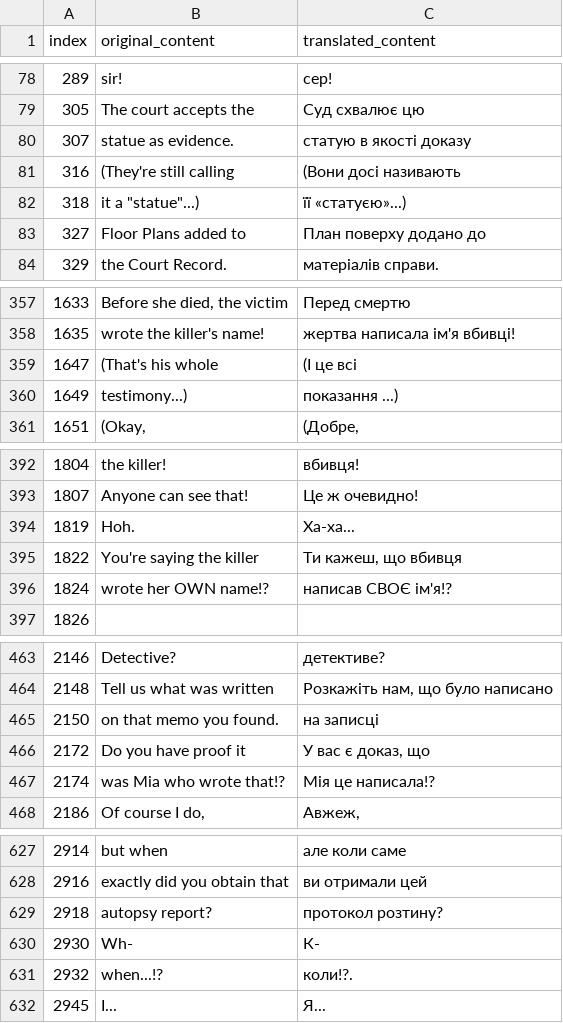
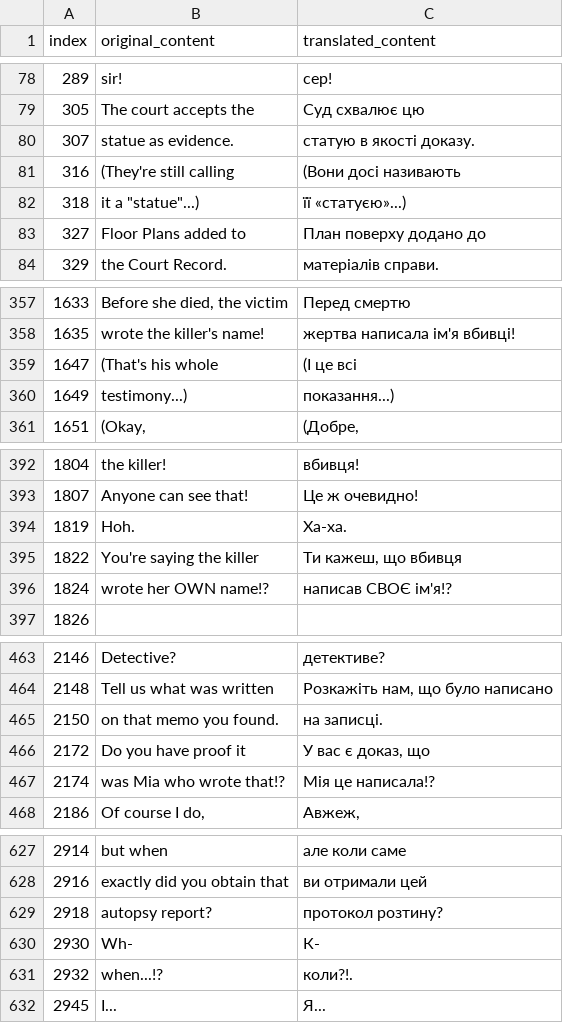
Before and after one commit to magends/ace-attorney-ukrainian, a CSV file: uk/sc1_1_text_u.csv, drawn as a sheet; only a part is shown, gaps mark what is left out; the diff covers the shown part only.

Commit message:
New translations sc1_1_text_u.csv (Ukrainian)
[ci skip]

```diff
--- a/uk/sc1_1_text_u.csv
+++ b/uk/sc1_1_text_u.csv
@@ -79,3 +79,3 @@
 "305","The court accepts the","Суд схвалює цю"
-"307","statue as evidence.","статую в якості доказу"
+"307","statue as evidence.","статую в якості доказу."
 "316","(They're still calling","(Вони досі називають"
@@ -359,3 +359,3 @@
 "1647","(That's his whole","(І це всі"
-"1649","testimony...)","показання ...)"
+"1649","testimony...)","показання...)"
 "1651","(Okay,","(Добре,"
@@ -393,3 +393,3 @@
 "1807","Anyone can see that!","Це ж очевидно!"
-"1819","Hoh.","Ха-ха..."
+"1819","Hoh.","Ха-ха."
 "1822","You're saying the killer","Ти кажеш, що вбивця"
@@ -464,3 +464,3 @@
 "2148","Tell us what was written","Розкажіть нам, що було написано"
-"2150","on that memo you found.","на записці"
+"2150","on that memo you found.","на записці."
 "2172","Do you have proof it","У вас є доказ, що"
@@ -630,3 +630,3 @@
 "2930","Wh-","К-"
-"2932","when...!?","коли!?."
+"2932","when...!?","коли?!."
 "2945","I...","Я..."
```
Also changed, not shown: 15 edited cells elsewhere in this file.
